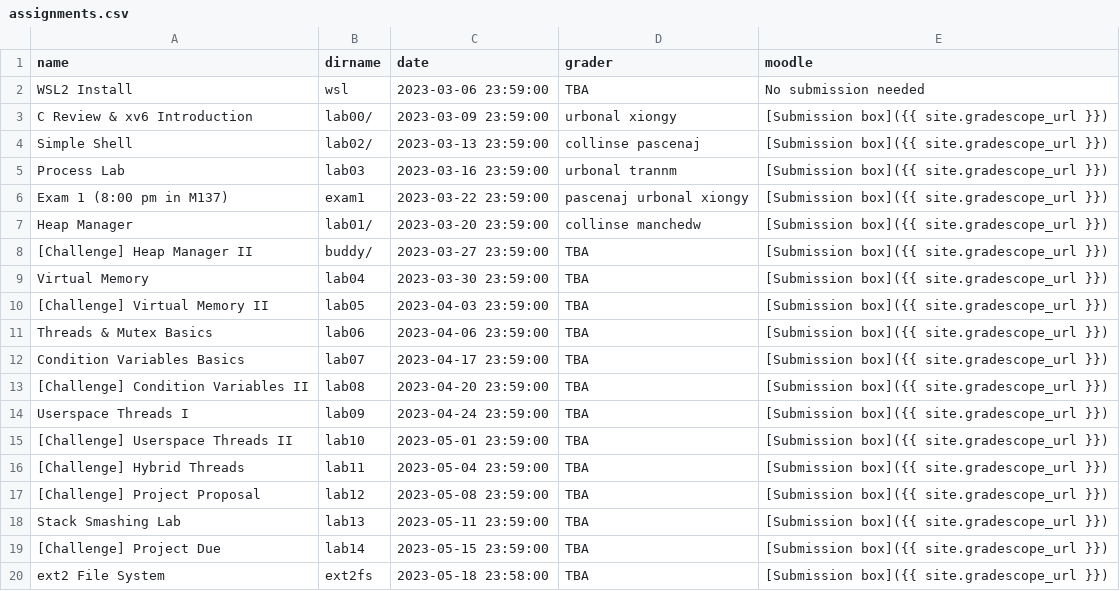
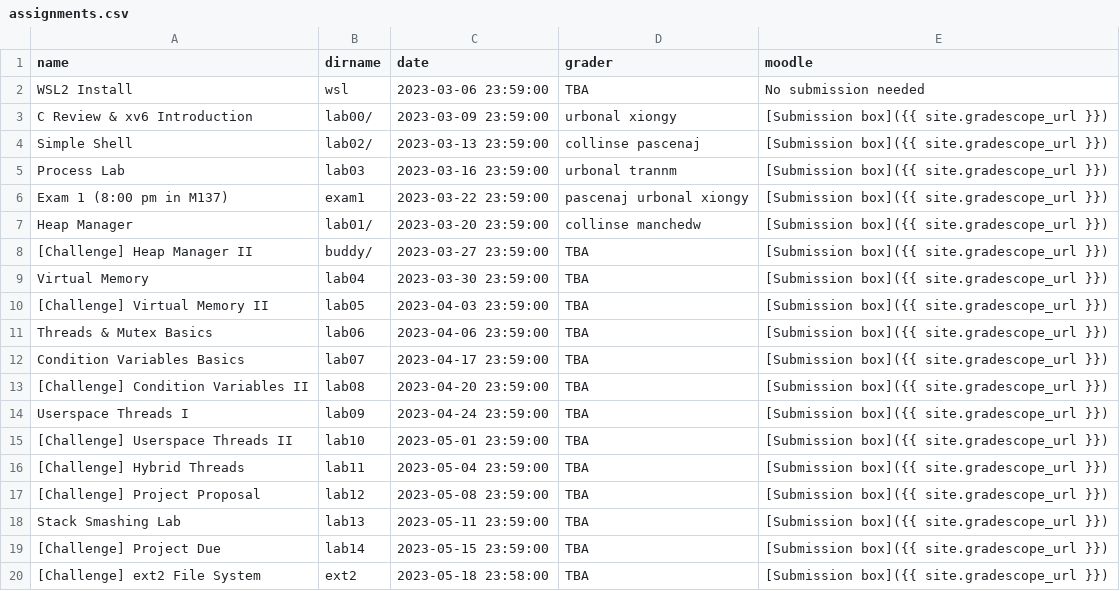
Before and after one commit to RHIT-CSSE/csse332, a CSV file: _data/assignments.csv, drawn as a sheet.

Commit message:
fixing broken link to ext2 assignment and added all instructions

```diff
--- a/_data/assignments.csv
+++ b/_data/assignments.csv
@@ -19,2 +19,2 @@ Stack Smashing Lab,lab13,2023-05-11 23:59:00,TBA,[Submission box]({{ site.grades
 [Challenge] Project Due,lab14,2023-05-15 23:59:00,TBA,[Submission box]({{ site.gradescope_url }})
-ext2 File System,ext2fs,2023-05-18 23:58:00,TBA,[Submission box]({{ site.gradescope_url }})
+[Challenge] ext2 File System,ext2,2023-05-18 23:58:00,TBA,[Submission box]({{ site.gradescope_url }})
```
Also changed, not shown: 15 other files.
